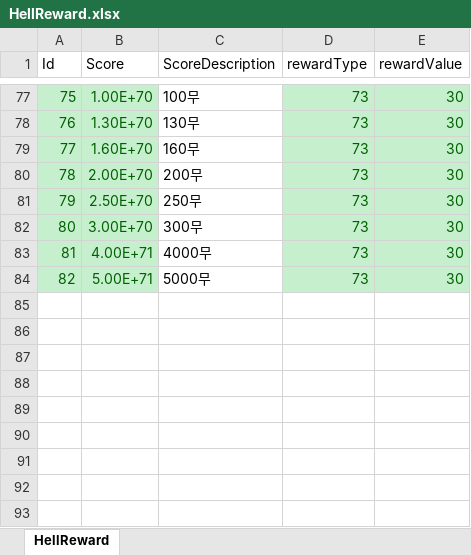
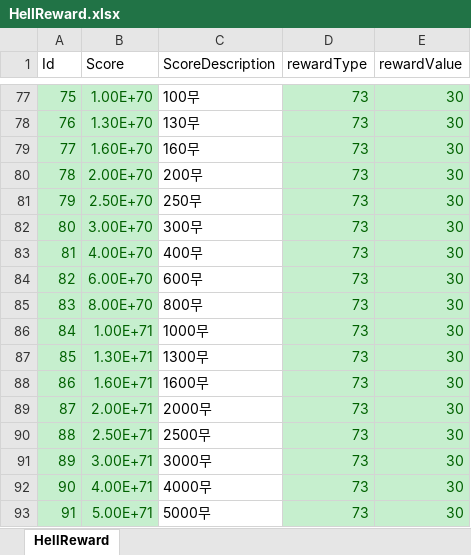
Before and after one commit to luckyzwei/Yosaki, an Excel workbook: Assets/06.Table/HellReward.xlsx, sheet HellReward, drawn as a sheet; only a part is shown, gaps mark what is left out; values as stored, in another font and other column widths than the file's, no borders; addresses are those after the commit; the diff names each change by its address in the sheet, - before the commit and + after, or states it on an @@ line.

```diff
--- a/Assets/06.Table/HellReward.xlsx (sheet HellReward)
+++ b/Assets/06.Table/HellReward.xlsx (sheet HellReward)
+row 83: 81 | 4.00E+70 | 400무 | 73 | 30
+row 84: 82 | 6.00E+70 | 600무 | 73 | 30
+row 85: 83 | 8.00E+70 | 800무 | 73 | 30
+row 86: 84 | 1.00E+71 | 1000무 | 73 | 30
+row 87: 85 | 1.30E+71 | 1300무 | 73 | 30
+row 88: 86 | 1.60E+71 | 1600무 | 73 | 30
+row 89: 87 | 2.00E+71 | 2000무 | 73 | 30
+row 90: 88 | 2.50E+71 | 2500무 | 73 | 30
+row 91: 89 | 3.00E+71 | 3000무 | 73 | 30
@@ column A (Id) renumbered from row 92 down @@
```
Also changed, not shown: 1 other file.
